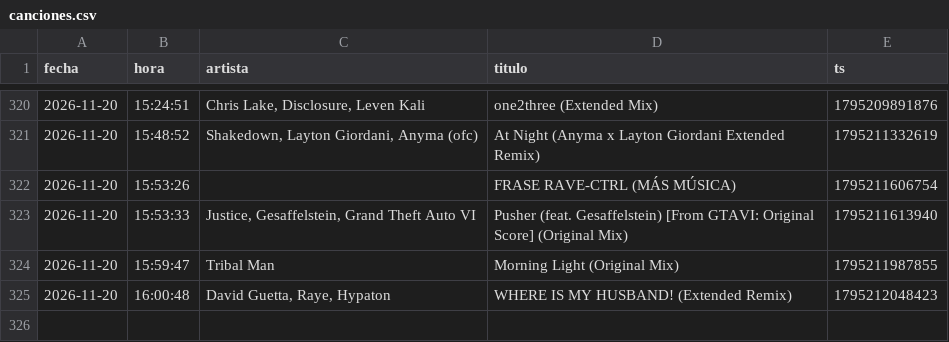
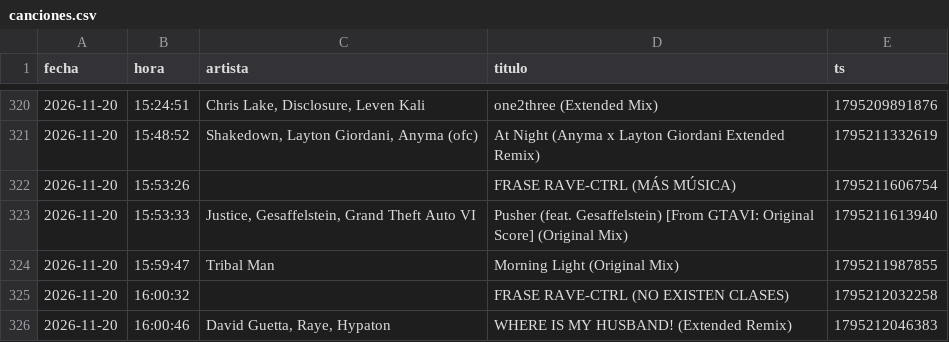
Before and after one commit to Dave-Control/ravectrl-tracklist, a CSV file: canciones.csv, drawn as a sheet; only a part is shown, gaps mark what is left out.

```diff
--- a/canciones.csv
+++ b/canciones.csv
@@ -324,2 +324,3 @@ fecha,hora,artista,titulo,ts
 2026-11-20,15:59:47,Tribal Man,Morning Light (Original Mix),1795211987855
-2026-11-20,16:00:48,"David Guetta, Raye, Hypaton",WHERE IS MY HUSBAND! (Extended Remix),1795212048423
+2026-11-20,16:00:32,,FRASE RAVE-CTRL (NO EXISTEN CLASES),1795212032258
+2026-11-20,16:00:46,"David Guetta, Raye, Hypaton",WHERE IS MY HUSBAND! (Extended Remix),1795212046383
```
